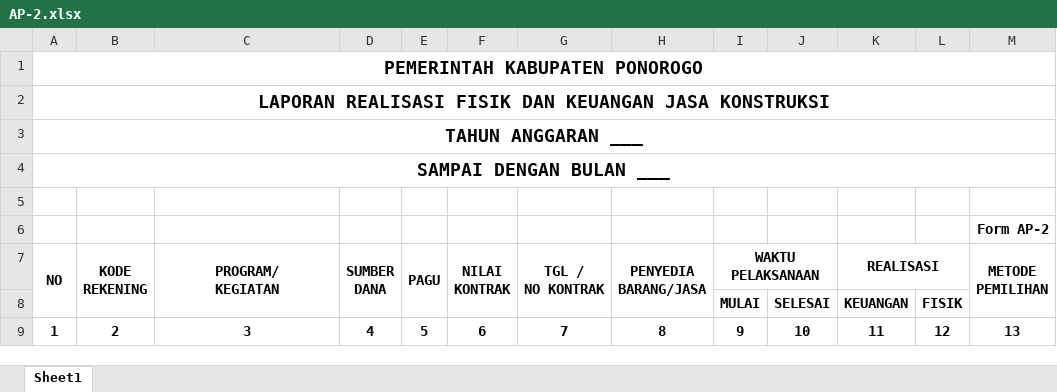
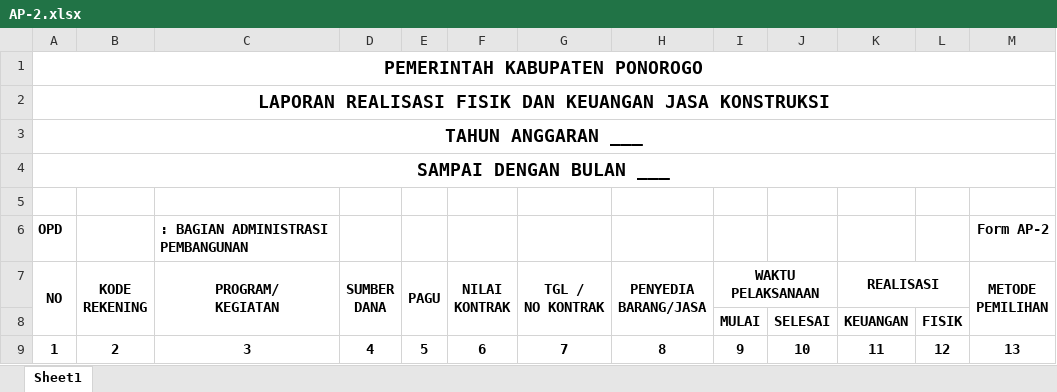
Before and after one commit to adbangponorogo/SMEP-2019, an Excel workbook: custom/tpl/AP-2.xlsx, sheet Sheet1, drawn as a sheet; values as stored, in another font and other column widths than the file's, no borders; removed rows and columns are numbered as before the commit, all else as after; the diff names each change by its address in the sheet, - before the commit and + after, or states it on an @@ line.

```diff
--- a/custom/tpl/AP-2.xlsx (sheet Sheet1)
+++ b/custom/tpl/AP-2.xlsx (sheet Sheet1)
-row 6:  |  |  |  |  |  |  |  |  |  |  |  | Form AP-2
+row 6: OPD |  | : BAGIAN ADMINISTRASI PEMBANGUNAN |  |  |  |  |  |  |  |  |  | Form AP-2
```
Also changed, not shown: custom/tpl/AP-1.xlsx, custom/tpl/rp.xlsx, 46 other files.
